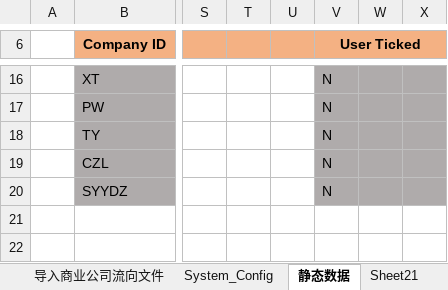
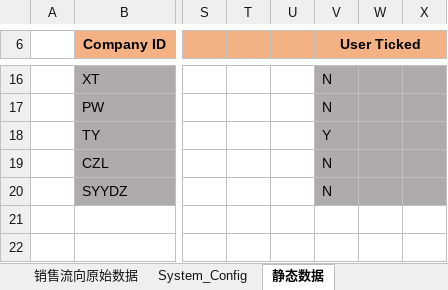
Before and after one commit to Thesaurus0/Pharmacy_Excel_Tool_Macro, an Excel workbook: Pharmacy_Excel_Tool_Macro.xlsm, sheet 静态数据, drawn as a sheet; only a part is shown, gaps mark what is left out; values as stored, in another font and other column widths than the file's, no borders; the diff names each change by its address in the sheet, - before the commit and + after, or states it on an @@ line.

```diff
--- a/Pharmacy_Excel_Tool_Macro.xlsm (sheet 静态数据)
+++ b/Pharmacy_Excel_Tool_Macro.xlsm (sheet 静态数据)
-sheet tab: Sheet21
+sheet tab: 销售流向原始数据
-V18 (User Ticked): N
+V18 (User Ticked): Y
```
Also changed, not shown: sheet Data_File_Specification, sheet tmpOutput, sheet System_Config, sheet GY, other sheet tabs, charts or pictures, 11 other files.
